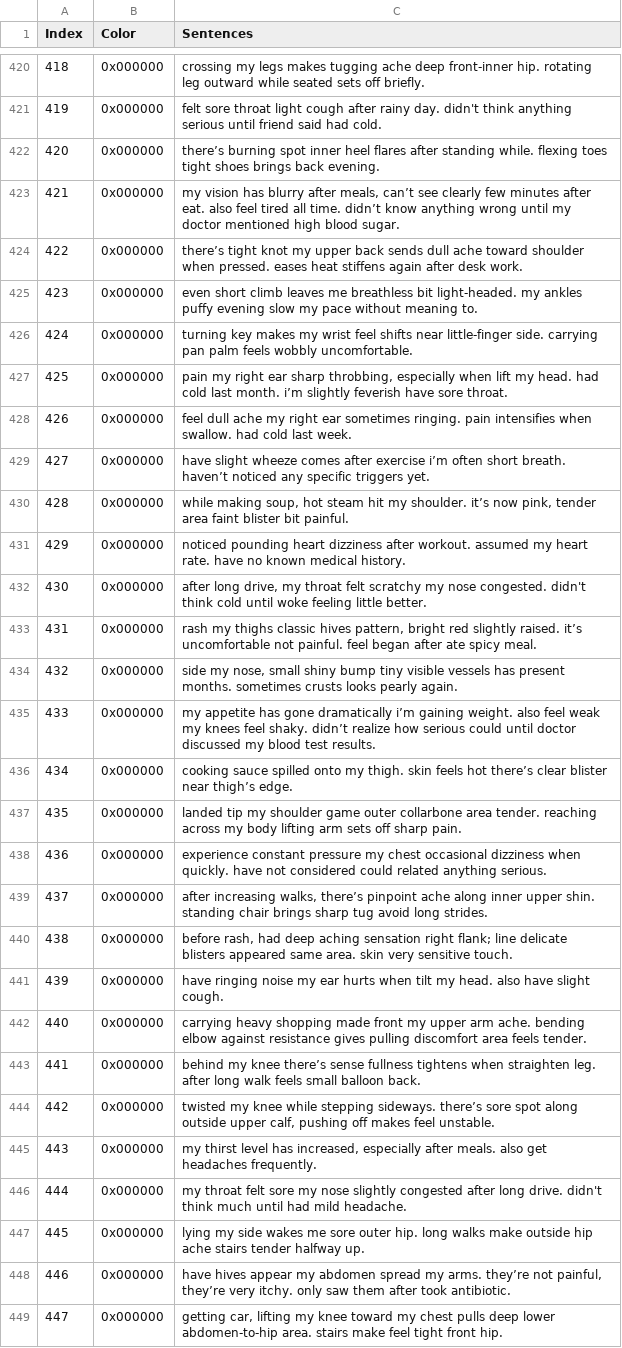
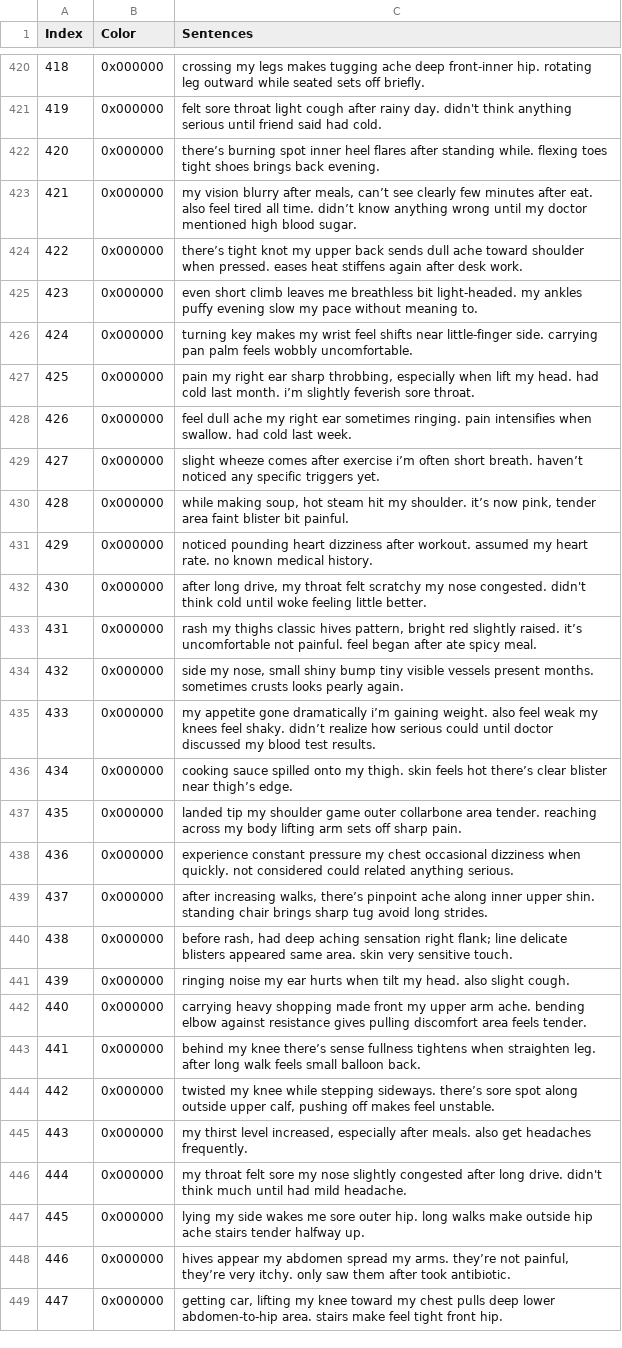
Before and after one commit to N0AH-sve/CVRIE, a CSV file: Unsupervised_Part/Cleaned_Student_Dataset.csv, drawn as a sheet; only a part is shown, gaps mark what is left out; the diff covers the shown part only.

```diff
--- a/Unsupervised_Part/Cleaned_Student_Dataset.csv
+++ b/Unsupervised_Part/Cleaned_Student_Dataset.csv
@@ -422,3 +422,3 @@ Index,Color,Sentences
 420,0x000000,there’s burning spot inner heel flares after standing while. flexing toes tight shoes brings back evening.
-421,0x000000,"my vision has blurry after meals, can’t see clearly few minutes after eat. also feel tired all time. didn’t know anything wrong until my doctor mentioned high blood sugar."
+421,0x000000,"my vision blurry after meals, can’t see clearly few minutes after eat. also feel tired all time. didn’t know anything wrong until my doctor mentioned high blood sugar."
 422,0x000000,there’s tight knot my upper back sends dull ache toward shoulder when pressed. eases heat stiffens again after desk work.
@@ -426,17 +426,17 @@ Index,Color,Sentences
 424,0x000000,turning key makes my wrist feel shifts near little‑finger side. carrying pan palm feels wobbly uncomfortable.
-425,0x000000,"pain my right ear sharp throbbing, especially when lift my head. had cold last month. i’m slightly feverish have sore throat."
+425,0x000000,"pain my right ear sharp throbbing, especially when lift my head. had cold last month. i’m slightly feverish sore throat."
 426,0x000000,feel dull ache my right ear sometimes ringing. pain intensifies when swallow. had cold last week.
-427,0x000000,have slight wheeze comes after exercise i’m often short breath. haven’t noticed any specific triggers yet.
+427,0x000000,slight wheeze comes after exercise i’m often short breath. haven’t noticed any specific triggers yet.
 428,0x000000,"while making soup, hot steam hit my shoulder. it’s now pink, tender area faint blister bit painful."
-429,0x000000,noticed pounding heart dizziness after workout. assumed my heart rate. have no known medical history.
+429,0x000000,noticed pounding heart dizziness after workout. assumed my heart rate. no known medical history.
 430,0x000000,"after long drive, my throat felt scratchy my nose congested. didn't think cold until woke feeling little better."
 431,0x000000,"rash my thighs classic hives pattern, bright red slightly raised. it’s uncomfortable not painful. feel began after ate spicy meal."
-432,0x000000,"side my nose, small shiny bump tiny visible vessels has present months. sometimes crusts looks pearly again."
-433,0x000000,my appetite has gone dramatically i’m gaining weight. also feel weak my knees feel shaky. didn’t realize how serious could until doctor discussed my blood test results.
+432,0x000000,"side my nose, small shiny bump tiny visible vessels present months. sometimes crusts looks pearly again."
+433,0x000000,my appetite gone dramatically i’m gaining weight. also feel weak my knees feel shaky. didn’t realize how serious could until doctor discussed my blood test results.
 434,0x000000,cooking sauce spilled onto my thigh. skin feels hot there’s clear blister near thigh’s edge.
 435,0x000000,landed tip my shoulder game outer collarbone area tender. reaching across my body lifting arm sets off sharp pain.
-436,0x000000,experience constant pressure my chest occasional dizziness when quickly. have not considered could related anything serious.
+436,0x000000,experience constant pressure my chest occasional dizziness when quickly. not considered could related anything serious.
 437,0x000000,"after increasing walks, there’s pinpoint ache along inner upper shin. standing chair brings sharp tug avoid long strides."
 438,0x000000,"before rash, had deep aching sensation right flank; line delicate blisters appeared same area. skin very sensitive touch."
-439,0x000000,have ringing noise my ear hurts when tilt my head. also have slight cough.
+439,0x000000,ringing noise my ear hurts when tilt my head. also slight cough.
 440,0x000000,carrying heavy shopping made front my upper arm ache. bending elbow against resistance gives pulling discomfort area feels tender.
@@ -444,6 +444,6 @@ Index,Color,Sentences
 442,0x000000,"twisted my knee while stepping sideways. there’s sore spot along outside upper calf, pushing off makes feel unstable."
-443,0x000000,"my thirst level has increased, especially after meals. also get headaches frequently."
+443,0x000000,"my thirst level increased, especially after meals. also get headaches frequently."
 444,0x000000,my throat felt sore my nose slightly congested after long drive. didn't think much until had mild headache.
 445,0x000000,lying my side wakes me sore outer hip. long walks make outside hip ache stairs tender halfway up.
-446,0x000000,"have hives appear my abdomen spread my arms. they’re not painful, they’re very itchy. only saw them after took antibiotic."
+446,0x000000,"hives appear my abdomen spread my arms. they’re not painful, they’re very itchy. only saw them after took antibiotic."
 447,0x000000,"getting car, lifting my knee toward my chest pulls deep lower abdomen‑to‑hip area. stairs make feel tight front hip."
```
Also changed, not shown: 160 edited cells elsewhere in this file, 1 other file.
